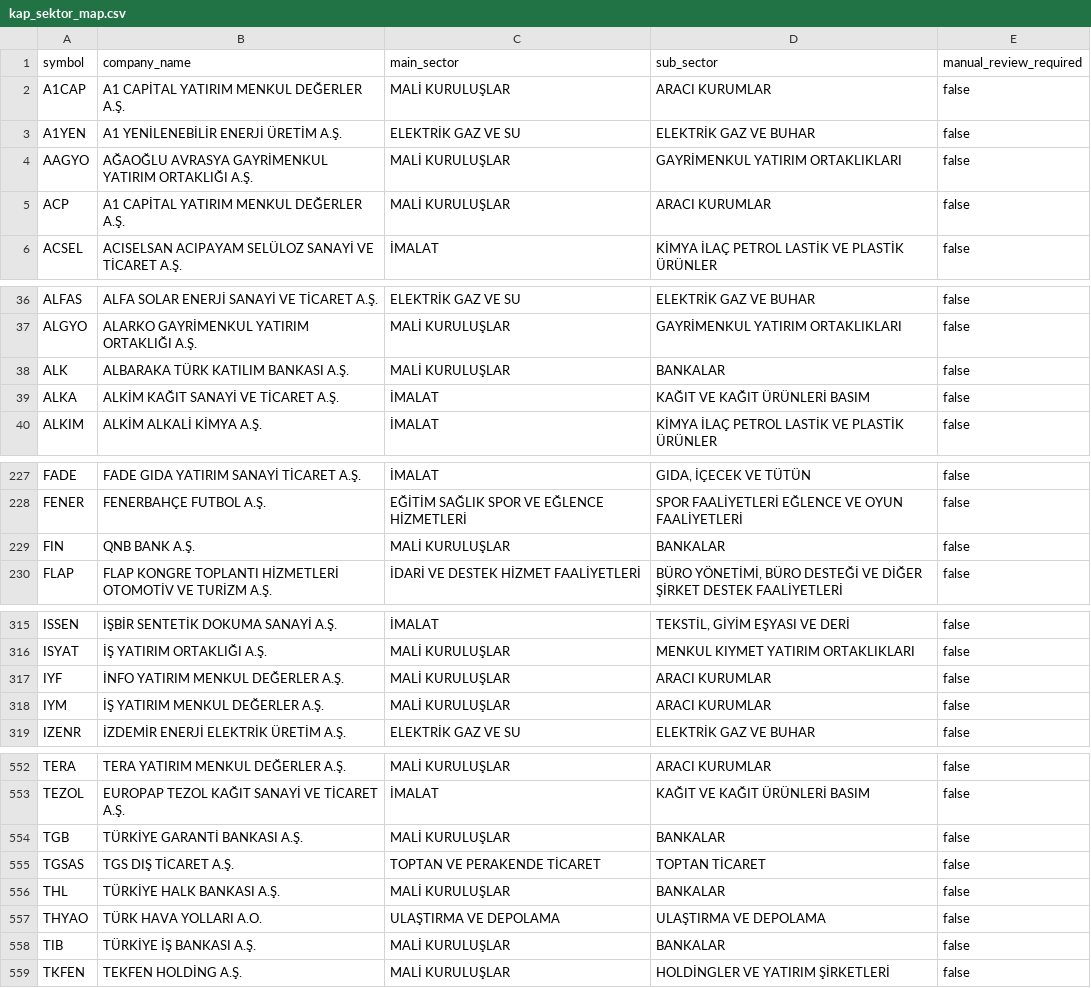
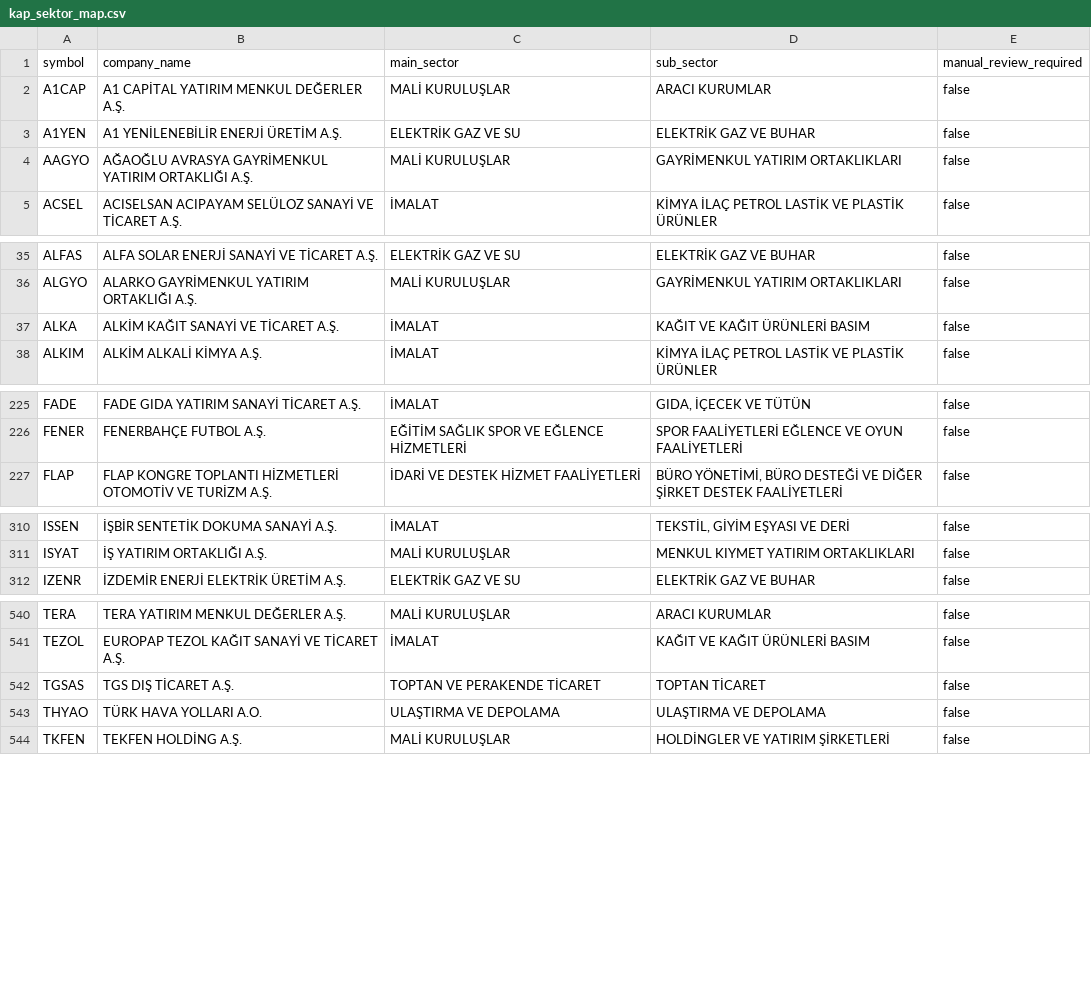
Before and after one commit to paynotuapp/paynotu, a CSV file: backend/data/kap_sektor_map.csv, drawn as a sheet; only a part is shown, gaps mark what is left out; the diff covers the shown part only.

```diff
--- a/backend/data/kap_sektor_map.csv
+++ b/backend/data/kap_sektor_map.csv
@@ -4,3 +4,2 @@ A1YEN,A1 YENİLENEBİLİR ENERJİ ÜRETİM A.Ş.,ELEKTRİK GAZ VE SU,ELEKTRİK G
 AAGYO,AĞAOĞLU AVRASYA GAYRİMENKUL YATIRIM ORTAKLIĞI A.Ş.,MALİ KURULUŞLAR,GAYRİMENKUL YATIRIM ORTAKLIKLARI,false
-ACP,A1 CAPİTAL YATIRIM MENKUL DEĞERLER A.Ş.,MALİ KURULUŞLAR,ARACI KURUMLAR,false
 ACSEL,ACISELSAN ACIPAYAM SELÜLOZ SANAYİ VE TİCARET A.Ş.,İMALAT,KİMYA İLAÇ PETROL LASTİK VE PLASTİK ÜRÜNLER,false
@@ -37,3 +36,2 @@ ALFAS,ALFA SOLAR ENERJİ SANAYİ VE TİCARET A.Ş.,ELEKTRİK GAZ VE SU,ELEKTRİK
 ALGYO,ALARKO GAYRİMENKUL YATIRIM ORTAKLIĞI A.Ş.,MALİ KURULUŞLAR,GAYRİMENKUL YATIRIM ORTAKLIKLARI,false
-ALK,ALBARAKA TÜRK KATILIM BANKASI A.Ş.,MALİ KURULUŞLAR,BANKALAR,false
 ALKA,ALKİM KAĞIT SANAYİ VE TİCARET A.Ş.,İMALAT,KAĞIT VE KAĞIT ÜRÜNLERİ BASIM,false
@@ -228,3 +226,2 @@ FADE,FADE GIDA YATIRIM SANAYİ TİCARET A.Ş.,İMALAT,"GIDA, İÇECEK VE TÜTÜN
 FENER,FENERBAHÇE FUTBOL A.Ş.,EĞİTİM SAĞLIK SPOR VE EĞLENCE HİZMETLERİ,SPOR FAALİYETLERİ EĞLENCE VE OYUN FAALİYETLERİ,false
-FIN,QNB BANK A.Ş.,MALİ KURULUŞLAR,BANKALAR,false
 FLAP,FLAP KONGRE TOPLANTI HİZMETLERİ OTOMOTİV VE TURİZM A.Ş.,İDARİ VE DESTEK HİZMET FAALİYETLERİ,"BÜRO YÖNETİMİ, BÜRO DESTEĞİ VE DİĞER ŞİRKET DESTEK FAALİYETLERİ",false
@@ -316,4 +311,2 @@ ISSEN,İŞBİR SENTETİK DOKUMA SANAYİ A.Ş.,İMALAT,"TEKSTİL, GİYİM EŞYASI
 ISYAT,İŞ YATIRIM ORTAKLIĞI A.Ş.,MALİ KURULUŞLAR,MENKUL KIYMET YATIRIM ORTAKLIKLARI,false
-IYF,İNFO YATIRIM MENKUL DEĞERLER A.Ş.,MALİ KURULUŞLAR,ARACI KURUMLAR,false
-IYM,İŞ YATIRIM MENKUL DEĞERLER A.Ş.,MALİ KURULUŞLAR,ARACI KURUMLAR,false
 IZENR,İZDEMİR ENERJİ ELEKTRİK ÜRETİM A.Ş.,ELEKTRİK GAZ VE SU,ELEKTRİK GAZ VE BUHAR,false
@@ -553,7 +541,4 @@ TERA,TERA YATIRIM MENKUL DEĞERLER A.Ş.,MALİ KURULUŞLAR,ARACI KURUMLAR,false
 TEZOL,EUROPAP TEZOL KAĞIT SANAYİ VE TİCARET A.Ş.,İMALAT,KAĞIT VE KAĞIT ÜRÜNLERİ BASIM,false
-TGB,TÜRKİYE GARANTİ BANKASI A.Ş.,MALİ KURULUŞLAR,BANKALAR,false
 TGSAS,TGS DIŞ TİCARET A.Ş.,TOPTAN VE PERAKENDE TİCARET,TOPTAN TİCARET,false
-THL,TÜRKİYE HALK BANKASI A.Ş.,MALİ KURULUŞLAR,BANKALAR,false
 THYAO,TÜRK HAVA YOLLARI A.O.,ULAŞTIRMA VE DEPOLAMA,ULAŞTIRMA VE DEPOLAMA,false
-TIB,TÜRKİYE İŞ BANKASI A.Ş.,MALİ KURULUŞLAR,BANKALAR,false
 TKFEN,TEKFEN HOLDİNG A.Ş.,MALİ KURULUŞLAR,HOLDİNGLER VE YATIRIM ŞİRKETLERİ,false
```
Also changed, not shown: 11 removed rows elsewhere in this file, backend/data/kap_sector_routing_preview.csv, 1 other file.
